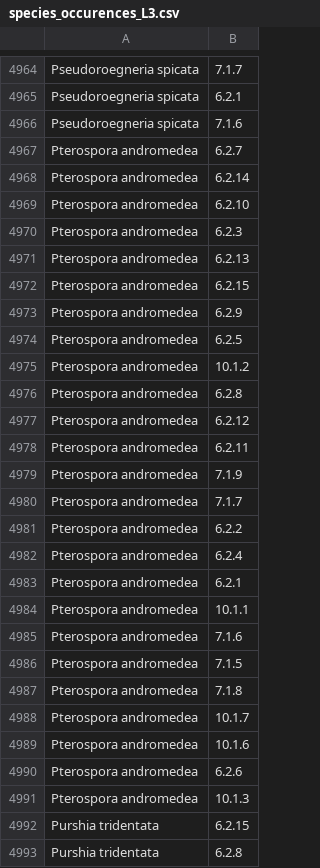
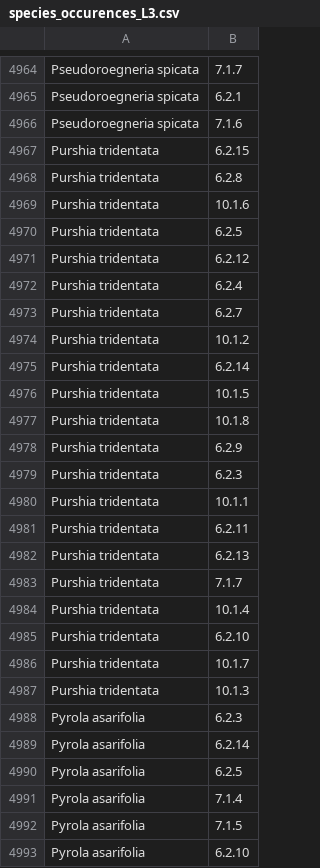
Before and after one commit to kydahl/biodiv-hostpots, a CSV file: data/clean/species_occurences_L3.csv, drawn as a sheet; only a part is shown, gaps mark what is left out; the shorter side is filled out with more unchanged rows; the diff names each change by its address in the sheet, - before the commit and + after, or states it on an @@ line.

```diff
--- a/data/clean/species_occurences_L3.csv
+++ b/data/clean/species_occurences_L3.csv
-row 4967: Pterospora andromedea | 6.2.7
-row 4968: Pterospora andromedea | 6.2.14
-row 4969: Pterospora andromedea | 6.2.10
-row 4970: Pterospora andromedea | 6.2.3
-row 4971: Pterospora andromedea | 6.2.13
-row 4972: Pterospora andromedea | 6.2.15
-row 4973: Pterospora andromedea | 6.2.9
-row 4974: Pterospora andromedea | 6.2.5
-row 4975: Pterospora andromedea | 10.1.2
-row 4976: Pterospora andromedea | 6.2.8
-row 4977: Pterospora andromedea | 6.2.12
-row 4978: Pterospora andromedea | 6.2.11
-row 4979: Pterospora andromedea | 7.1.9
-row 4980: Pterospora andromedea | 7.1.7
-row 4981: Pterospora andromedea | 6.2.2
-row 4982: Pterospora andromedea | 6.2.4
-row 4983: Pterospora andromedea | 6.2.1
-row 4984: Pterospora andromedea | 10.1.1
-row 4985: Pterospora andromedea | 7.1.6
-row 4986: Pterospora andromedea | 7.1.5
-row 4987: Pterospora andromedea | 7.1.8
-row 4988: Pterospora andromedea | 10.1.7
-row 4989: Pterospora andromedea | 10.1.6
-row 4990: Pterospora andromedea | 6.2.6
-row 4991: Pterospora andromedea | 10.1.3
```
Also changed, not shown: data/clean/final_dataset.csv, data/clean/species_occurences_L1.csv, 8 other files.
